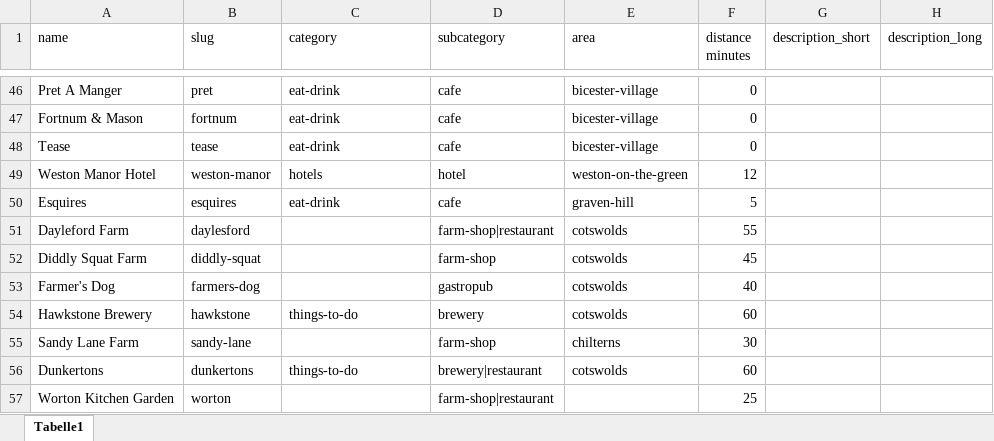
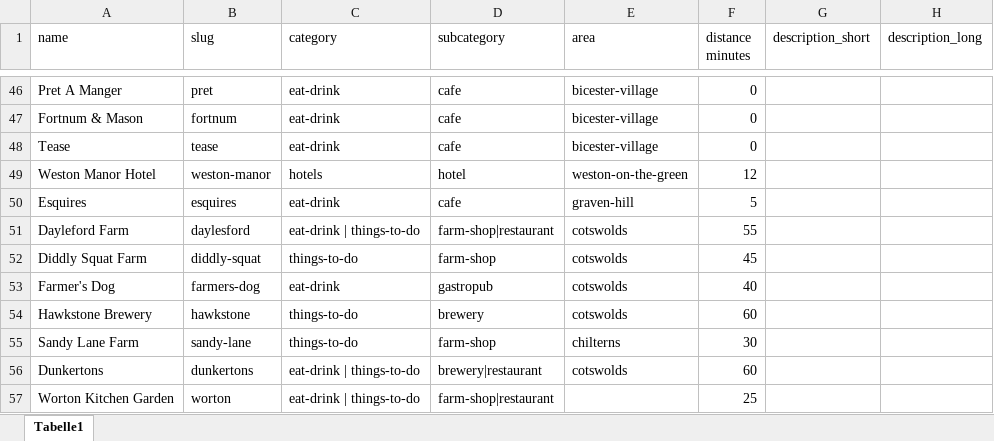
Before and after one commit to lovewue/bicesterguide, an Excel workbook: data/places_master.xlsx, sheet Tabelle1, drawn as a sheet; only a part is shown, gaps mark what is left out; values as stored, in another font and other column widths than the file's, no borders; the diff names each change by its address in the sheet, - before the commit and + after, or states it on an @@ line.

```diff
--- a/data/places_master.xlsx (sheet Tabelle1)
+++ b/data/places_master.xlsx (sheet Tabelle1)
-C51 (category): (empty)
+C51 (category): eat-drink | things-to-do
-C52 (category): (empty)
+C52 (category): things-to-do
-C53 (category): (empty)
+C53 (category): eat-drink
-C55 (category): (empty)
+C55 (category): things-to-do
-C56 (category): things-to-do
+C56 (category): eat-drink | things-to-do
-C57 (category): (empty)
+C57 (category): eat-drink | things-to-do
```
Also changed, not shown: 3 other files.
